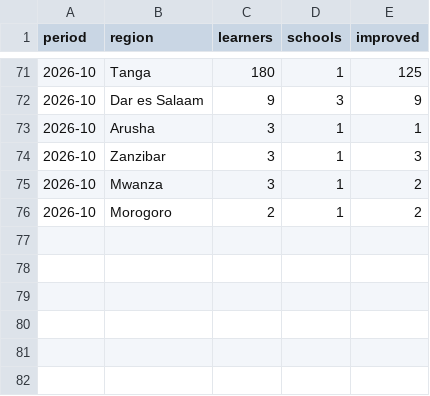
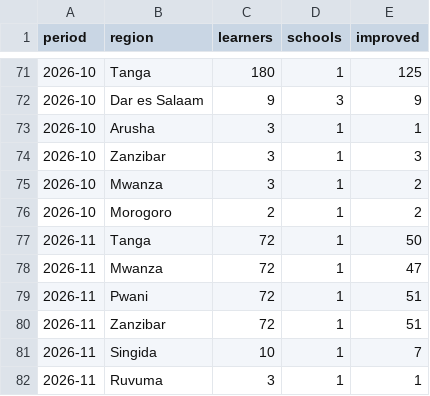
Before and after one commit to tusometechnologies/dashboard, a CSV file: data/regions.csv, drawn as a sheet; only a part is shown, gaps mark what is left out; the diff names each change by its address in the sheet, - before the commit and + after, or states it on an @@ line.

```diff
--- a/data/regions.csv
+++ b/data/regions.csv
+row 77: 2026-11 | Tanga | 72 | 1 | 50
+row 78: 2026-11 | Mwanza | 72 | 1 | 47
+row 79: 2026-11 | Pwani | 72 | 1 | 51
+row 80: 2026-11 | Zanzibar | 72 | 1 | 51
+row 81: 2026-11 | Singida | 10 | 1 | 7
+row 82: 2026-11 | Ruvuma | 3 | 1 | 1
```
Also changed, not shown: data/by_level.csv, data/monthly.csv, 2 other files.
